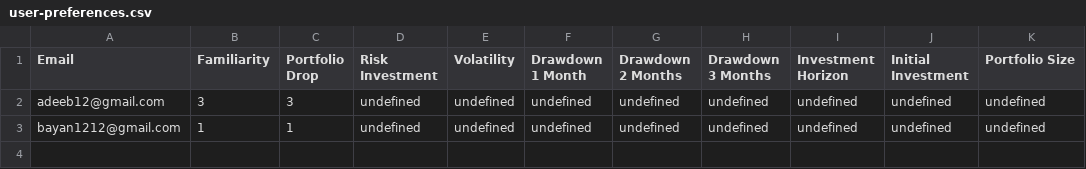
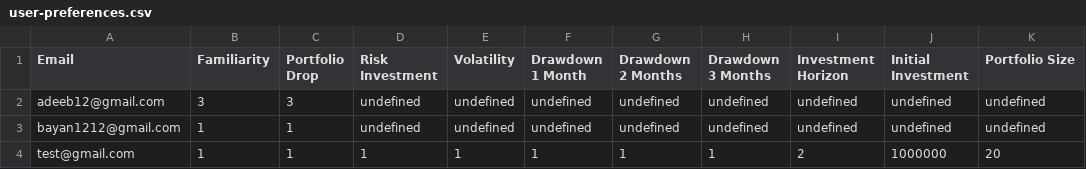
Before and after one commit to ffstylez/Portfolio-Managment-Recommendation-System, a CSV file: backend/user-preferences.csv, drawn as a sheet; the diff names each change by its address in the sheet, - before the commit and + after, or states it on an @@ line.

```diff
--- a/backend/user-preferences.csv
+++ b/backend/user-preferences.csv
+row 4: test@gmail.com | 1 | 1 | 1 | 1 | 1 | 1 | 1 | 2 | 1000000 | 20
```
Also changed, not shown: 2 other files.
